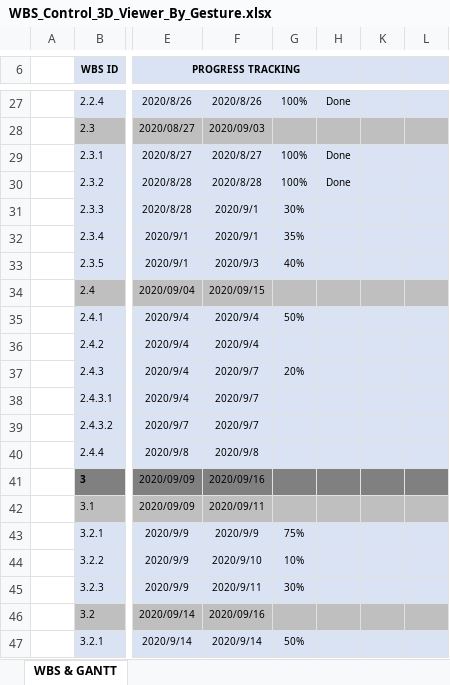
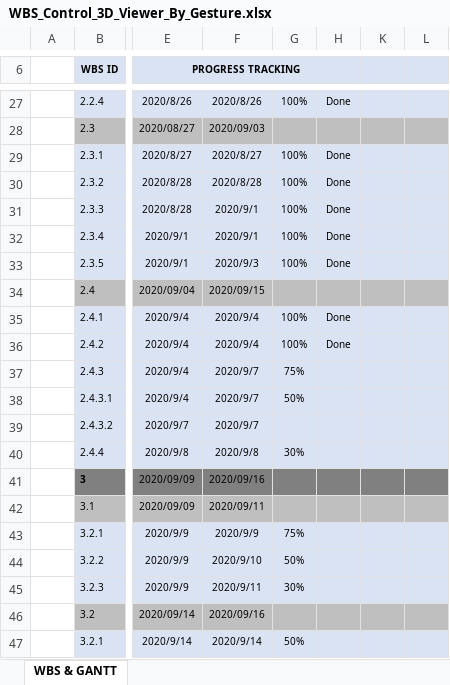
Before and after one commit to Jane-Tran/Training-OpenCV, an Excel workbook: document/WBS_Control_3D_Viewer_By_Gesture.xlsx, sheet WBS & GANTT, drawn as a sheet; only a part is shown, gaps mark what is left out; values as stored, in another font and other column widths than the file's, no borders; conditional formats not drawn; the diff names each change by its address in the sheet, - before the commit and + after, or states it on an @@ line.

```diff
--- a/document/WBS_Control_3D_Viewer_By_Gesture.xlsx (sheet WBS & GANTT)
+++ b/document/WBS_Control_3D_Viewer_By_Gesture.xlsx (sheet WBS & GANTT)
-G31: 30%
+G31: 100%
-H31:H33: (empty)
+H31:H33: Done
-G32: 35%
+G32: 100%
-G33: 40%
+G33: 100%
-G35: 50%
+G35: 100%
-H35:H36: (empty)
+H35:H36: Done
-G36: (empty)
+G36: 100%
-G37: 20%
+G37: 75%
-G38: (empty)
+G38: 50%
-G40: (empty)
+G40: 30%
-G44: 10%
+G44: 50%
```
Also changed, not shown: 1 other file.
